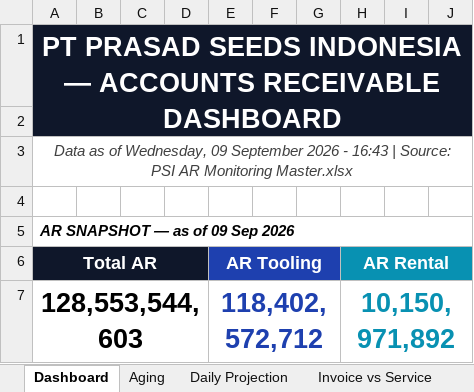
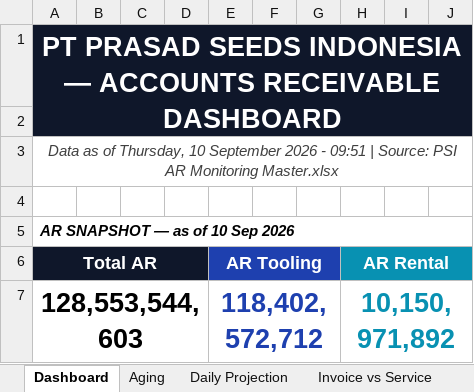
Before and after one commit to finmanagerindonesia-dev/psi-ar-dashboard, an Excel workbook: AR Movement Report.xlsx, sheet Dashboard, drawn as a sheet; only a part is shown; values as stored, in another font and other column widths than the file's, no borders; the diff names each change by its address in the sheet, - before the commit and + after, or states it on an @@ line.

Commit message:
Auto-deploy AR dashboard 2026-09-10 09:51

```diff
--- a/AR Movement Report.xlsx (sheet Dashboard)
+++ b/AR Movement Report.xlsx (sheet Dashboard)
-A3: …as of Wednesday, 09 September 2026 - 16:43 | Source:…
+A3: …as of Thursday, 10 September 2026 - 09:51 | Source:…
-A5: AR SNAPSHOT — as of 09 Sep 2026
+A5: AR SNAPSHOT — as of 10 Sep 2026
```
Also changed, not shown: sheet Raw Data, sheet Daily Projection, sheet Aging.
